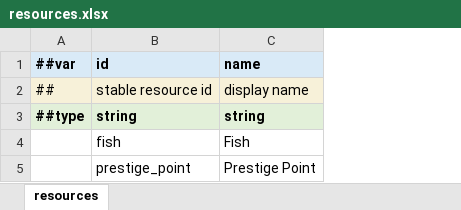
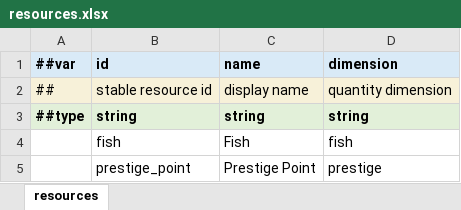
Before and after one commit to legendxcheng/IGESS, an Excel workbook: data-tables/Datas/resources.xlsx, sheet resources, drawn as a sheet; values as stored, in another font and other column widths than the file's, no borders; the diff names each change by its address in the sheet, - before the commit and + after, or states it on an @@ line.

Commit message:
feat: add resource dimension linting

```diff
--- a/data-tables/Datas/resources.xlsx (sheet resources)
+++ b/data-tables/Datas/resources.xlsx (sheet resources)
+column D (dimension), rows 2-5: quantity dimension | string | fish | prestige
```
Also changed, not shown: 9 other files.
